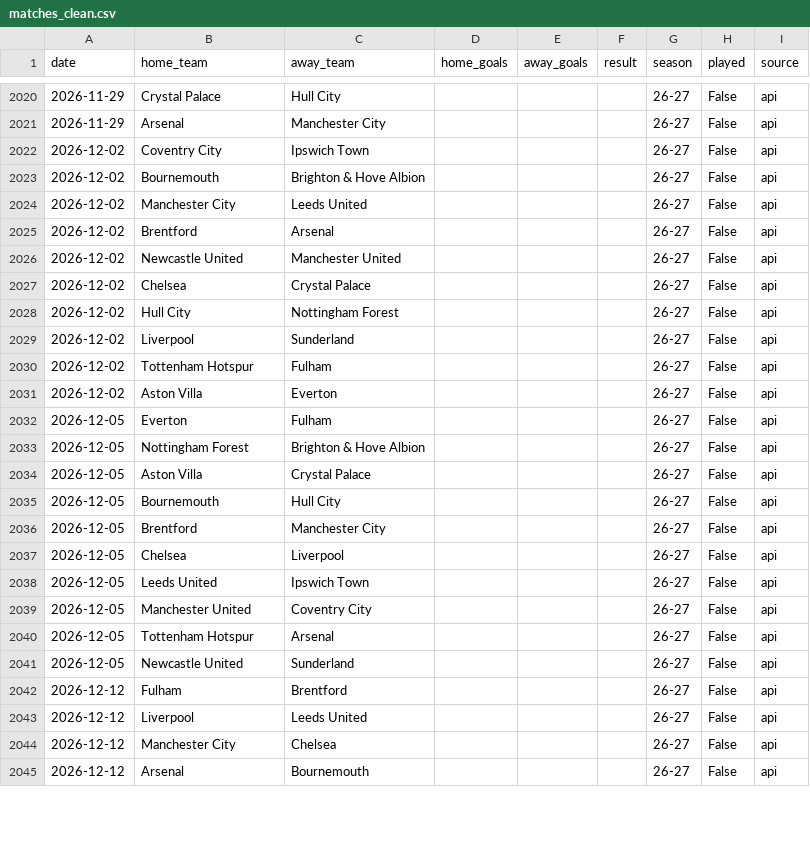
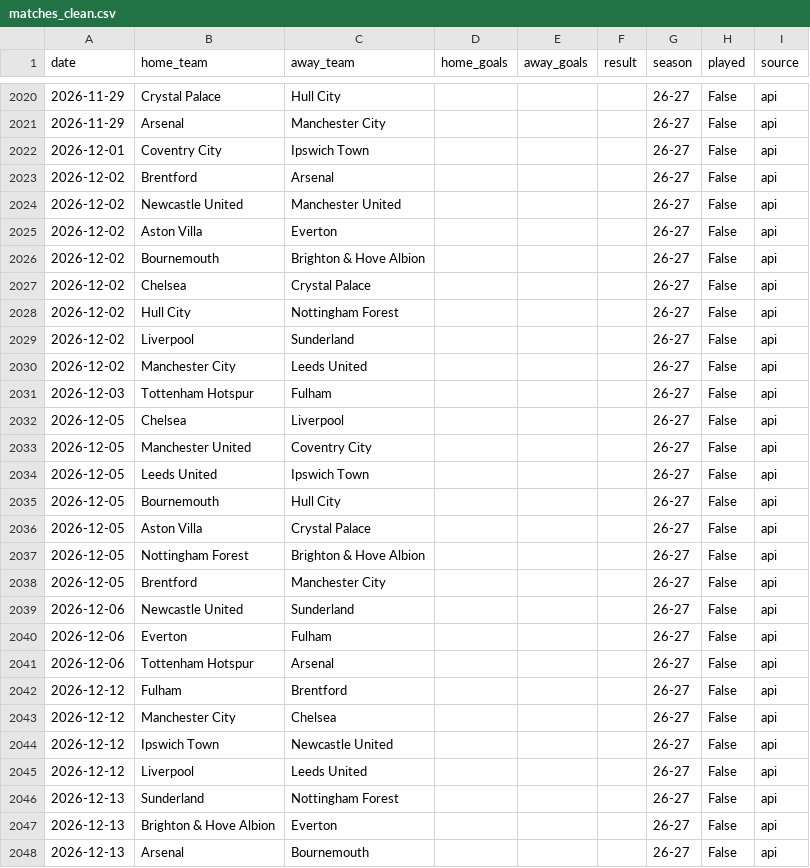
Before and after one commit to simobote0355/premier-league-predictor, a CSV file: data/processed/matches_clean.csv, drawn as a sheet; only a part is shown, gaps mark what is left out; the diff covers the shown part only.

```diff
--- a/data/processed/matches_clean.csv
+++ b/data/processed/matches_clean.csv
@@ -2021,7 +2021,7 @@ date,home_team,away_team,home_goals,away_goals,result,season,played,source
 2026-11-29,Arsenal,Manchester City,,,,26-27,False,api
-2026-12-02,Coventry City,Ipswich Town,,,,26-27,False,api
-2026-12-02,Bournemouth,Brighton & Hove Albion,,,,26-27,False,api
-2026-12-02,Manchester City,Leeds United,,,,26-27,False,api
+2026-12-01,Coventry City,Ipswich Town,,,,26-27,False,api
 2026-12-02,Brentford,Arsenal,,,,26-27,False,api
 2026-12-02,Newcastle United,Manchester United,,,,26-27,False,api
+2026-12-02,Aston Villa,Everton,,,,26-27,False,api
+2026-12-02,Bournemouth,Brighton & Hove Albion,,,,26-27,False,api
 2026-12-02,Chelsea,Crystal Palace,,,,26-27,False,api
@@ -2029,17 +2029,20 @@ date,home_team,away_team,home_goals,away_goals,result,season,played,source
 2026-12-02,Liverpool,Sunderland,,,,26-27,False,api
-2026-12-02,Tottenham Hotspur,Fulham,,,,26-27,False,api
-2026-12-02,Aston Villa,Everton,,,,26-27,False,api
-2026-12-05,Everton,Fulham,,,,26-27,False,api
+2026-12-02,Manchester City,Leeds United,,,,26-27,False,api
+2026-12-03,Tottenham Hotspur,Fulham,,,,26-27,False,api
+2026-12-05,Chelsea,Liverpool,,,,26-27,False,api
+2026-12-05,Manchester United,Coventry City,,,,26-27,False,api
+2026-12-05,Leeds United,Ipswich Town,,,,26-27,False,api
+2026-12-05,Bournemouth,Hull City,,,,26-27,False,api
+2026-12-05,Aston Villa,Crystal Palace,,,,26-27,False,api
 2026-12-05,Nottingham Forest,Brighton & Hove Albion,,,,26-27,False,api
-2026-12-05,Aston Villa,Crystal Palace,,,,26-27,False,api
-2026-12-05,Bournemouth,Hull City,,,,26-27,False,api
 2026-12-05,Brentford,Manchester City,,,,26-27,False,api
-2026-12-05,Chelsea,Liverpool,,,,26-27,False,api
-2026-12-05,Leeds United,Ipswich Town,,,,26-27,False,api
-2026-12-05,Manchester United,Coventry City,,,,26-27,False,api
-2026-12-05,Tottenham Hotspur,Arsenal,,,,26-27,False,api
-2026-12-05,Newcastle United,Sunderland,,,,26-27,False,api
+2026-12-06,Newcastle United,Sunderland,,,,26-27,False,api
+2026-12-06,Everton,Fulham,,,,26-27,False,api
+2026-12-06,Tottenham Hotspur,Arsenal,,,,26-27,False,api
 2026-12-12,Fulham,Brentford,,,,26-27,False,api
+2026-12-12,Manchester City,Chelsea,,,,26-27,False,api
+2026-12-12,Ipswich Town,Newcastle United,,,,26-27,False,api
 2026-12-12,Liverpool,Leeds United,,,,26-27,False,api
-2026-12-12,Manchester City,Chelsea,,,,26-27,False,api
-2026-12-12,Arsenal,Bournemouth,,,,26-27,False,api
+2026-12-13,Sunderland,Nottingham Forest,,,,26-27,False,api
+2026-12-13,Brighton & Hove Albion,Everton,,,,26-27,False,api
+2026-12-13,Arsenal,Bournemouth,,,,26-27,False,api
```
Also changed, not shown: 3 added rows, 5 removed rows and 66 edited cells elsewhere in this file, data/powerbi/calibration.csv, data/powerbi/features.csv, 5 other files.
